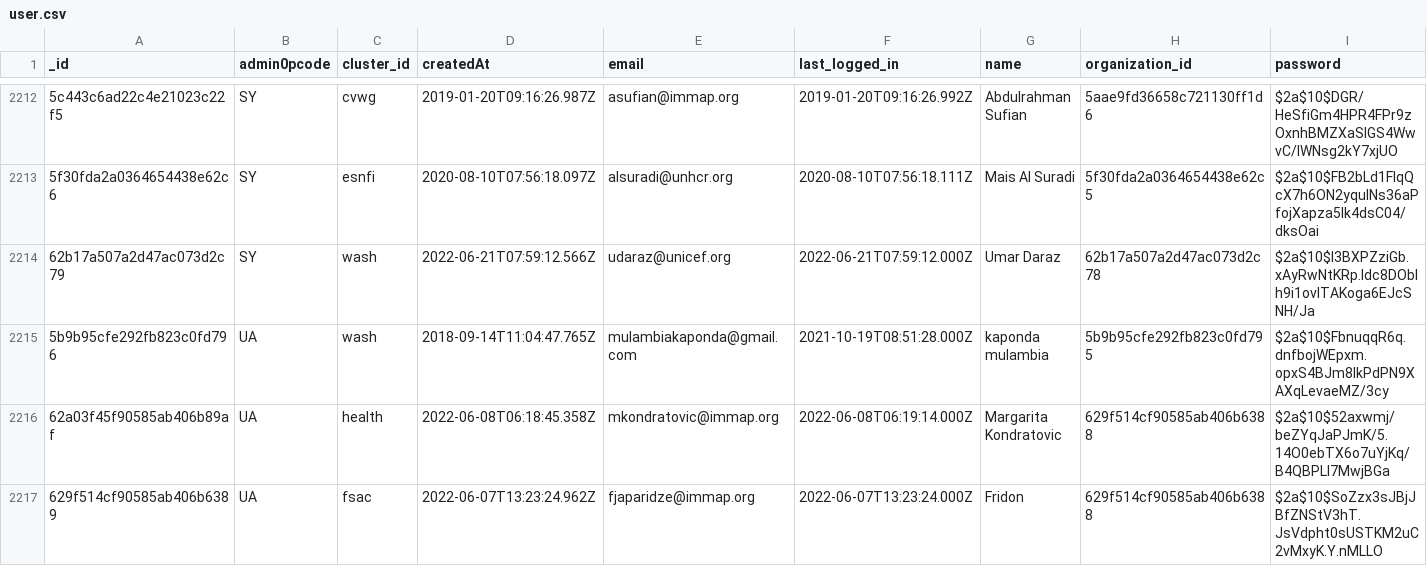
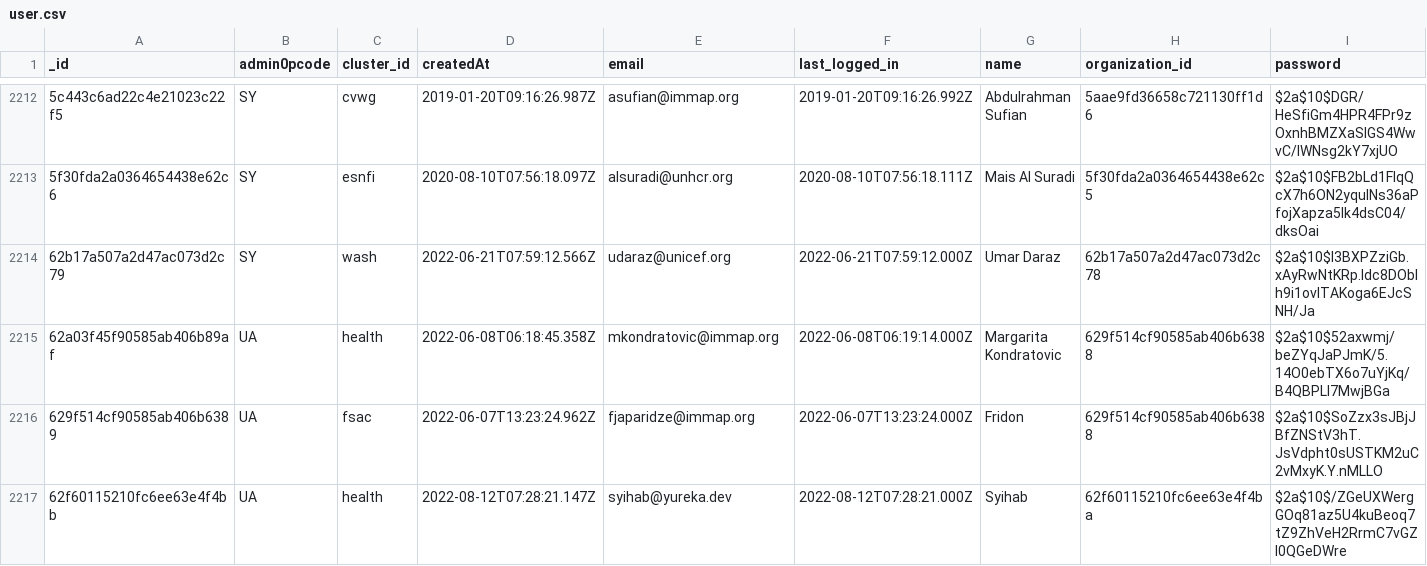
Before and after one commit to iMMAP/rh, a CSV file: scripts/data/updated_nov_2023/user.csv, drawn as a sheet; only a part is shown, gaps mark what is left out; the shorter side is filled out with more unchanged rows; rows hold the shown columns only; the diff names each change by its address in the sheet, - before the commit and + after, or states it on an @@ line.

Commit message:
login using email or username and small fixes

```diff
--- a/scripts/data/updated_nov_2023/user.csv
+++ b/scripts/data/updated_nov_2023/user.csv
-row 2215: 5b9b95cfe292fb823c0fd796 | UA | wash | 2018-09-14T11:04:47.765Z | mulambiakaponda@gmail.com | 2021-10-19T08:51:28.000Z | kaponda mulambia | 5b9b95cfe292fb823c0fd795 | $2a$10$FbnuqqR6q.dnfbojWEpxm.opxS4BJm8lkPdPN9XAXqLevaeMZ/3cy
```
Also changed, not shown: 3 other files.
